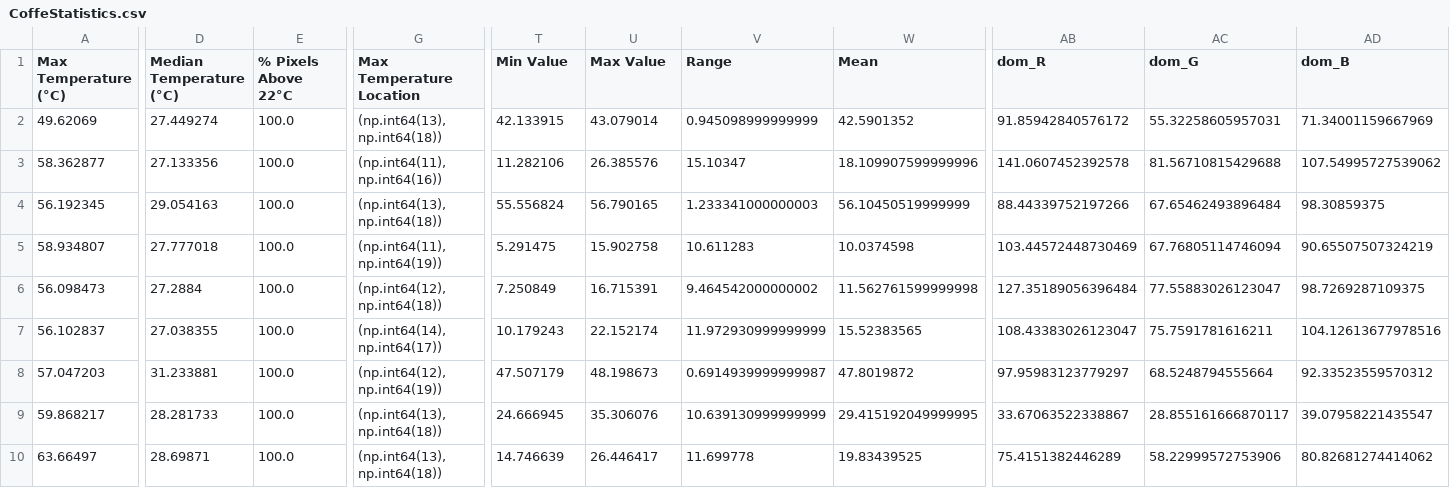
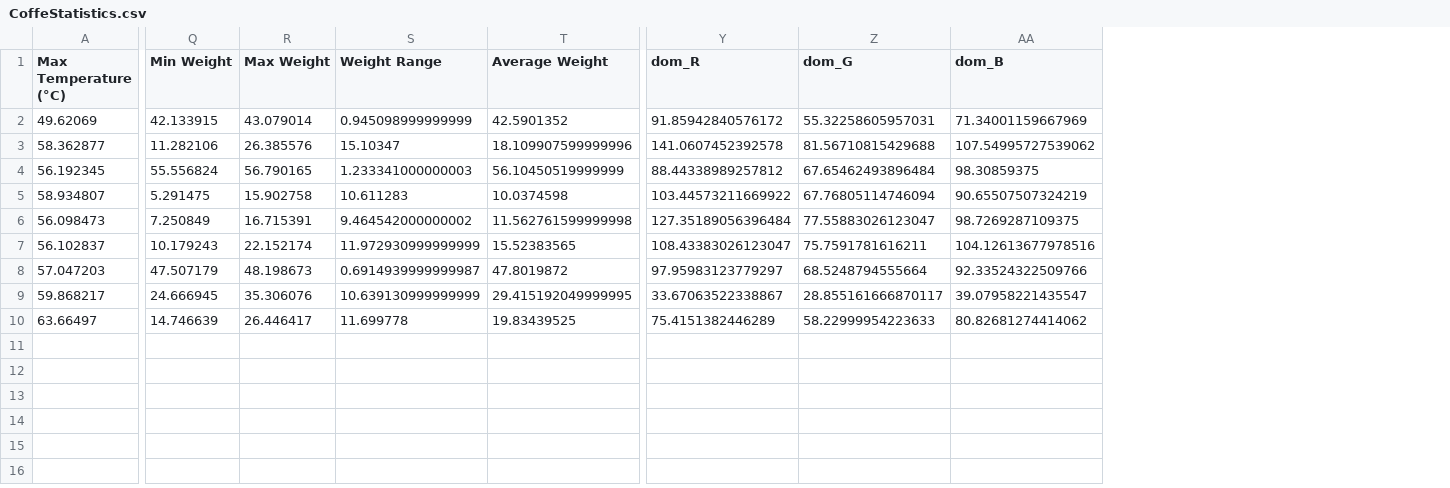
Before and after one commit to FabioDani2295/CoffeeController, a CSV file: CoffeStatistics.csv, drawn as a sheet; only a part is shown, gaps mark what is left out; removed rows and columns are numbered as before the commit, all else as after; the diff names each change by its address in the sheet, - before the commit and + after, or states it on an @@ line.

Commit message:
Aggiornato CSV e immagine automaticamente

```diff
--- a/CoffeStatistics.csv
+++ b/CoffeStatistics.csv
-column D (Median Temperature (°C)), rows 2-10: 27.449274 | 27.133356 | 29.054163 | 27.777018 | 27.2884 | 27.038355 | 31.233881 | 28.281733 | 28.69871
-column E (% Pixels Above 22°C), rows 2-10: all 100.0
-column G (Max Temperature Location), rows 2-10: (np.int64(13), np.int64(18)) | (np.int64(11), np.int64(16)) | (np.int64(13), np.int64(18)) | (np.int64(11), np.int64(19)) | (np.int64(12), np.int64(18)) | (np.int64(14), np.int64(17)) | (np.int64(12), np.int64(19)) | (np.int64(13), np.int64(18)) | (np.int64(13), np.int64(18))
-Q1: Min Value
+Q1: Min Weight
-R1: Max Value
+R1: Max Weight
-S1: Range
+S1: Weight Range
-T1: Mean
+T1: Average Weight
-Y4 (dom_R): 88.44339752197266
+Y4 (dom_R): 88.44338989257812
-Y5 (dom_R): 103.44572448730469
+Y5 (dom_R): 103.44573211669922
-AA8 (dom_B): 92.33523559570312
+AA8 (dom_B): 92.33524322509766
-Z10 (dom_G): 58.22999572753906
+Z10 (dom_G): 58.22999954223633
```
